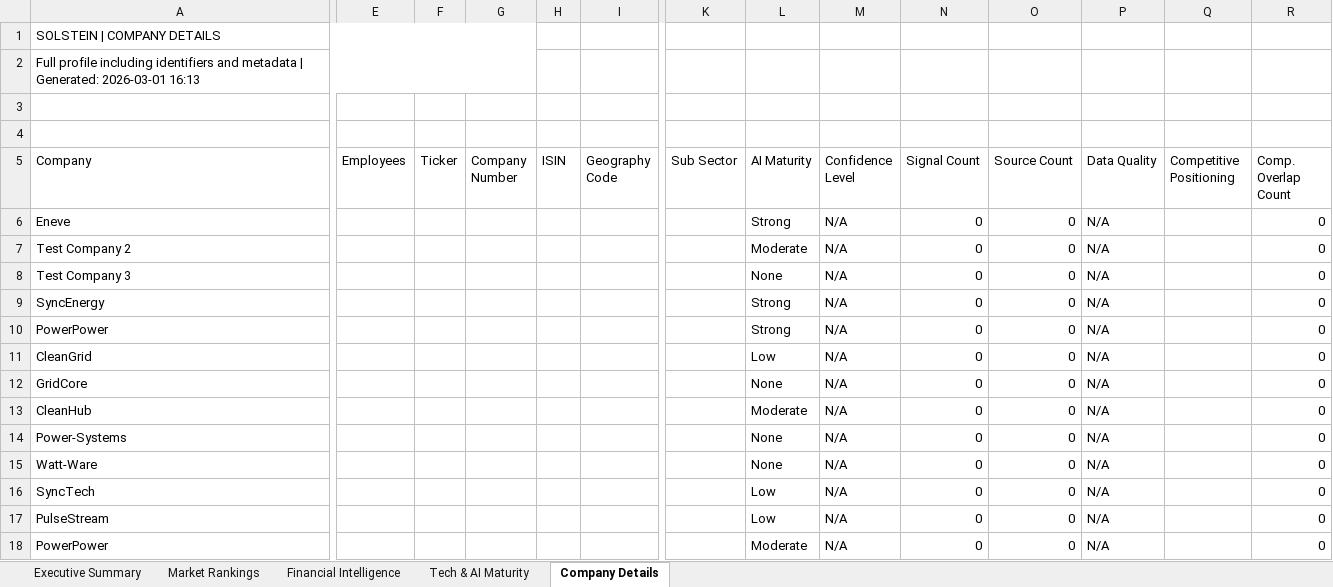
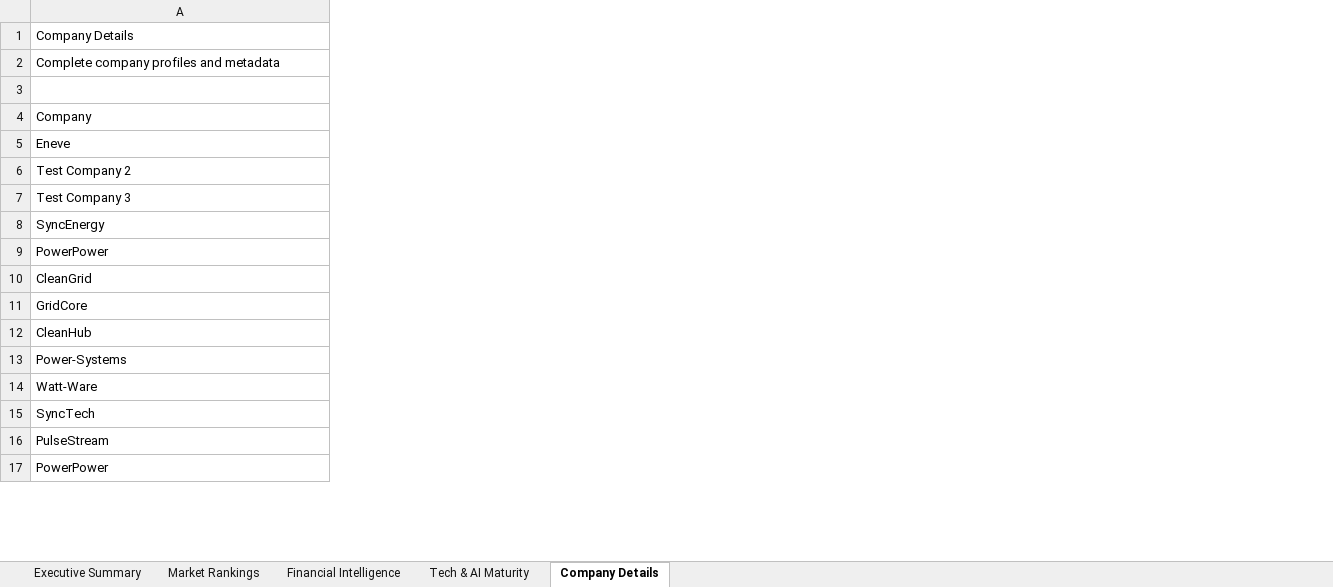
Before and after one commit to Ai-Whisperers/solstein-v1-archive, an Excel workbook: data/output/exports/eneve_full_199_dashboard.xlsx, sheet Company Details, drawn as a sheet; only a part is shown, gaps mark what is left out; values as stored, in another font and other column widths than the file's, no cell formats; removed rows and columns are numbered as before the commit, all else as after; rows hold the shown columns only; the diff covers the shown part only; the diff names each change by its address in the sheet, - before the commit and + after, or states it on an @@ line.

Commit message:
feat: implement EPIC-001 through EPIC-010 — fix thresholds, add scoring penalties, diverse synthetic data
EPIC-001: Use PHOENIX_SCORE_THRESHOLD constants in run_eneve_199.py summary
EPIC-002: Fix score inflation via compound penalties in scoring algorithm
EPIC-003: Fix fake enrichment — set enrichment_source_count=0, data_source_type=synthetic
EPIC-004: Add pipeline stage logging with timestamps
EPIC-005: Create FinancialSanityValidator for revenue/employee sanity checks
EPIC-006: Add slow-growth penalty (< 5%) and compound penalty (negative + no funding)
EPIC-007: Add struggling/declining company archetypes (15%/10%) to synthetic generator
EPIC-008: Create cleanup_exports.py with retention policy CLI
EPIC-009: (partial — epic backlog created)
EPIC-010: Add SYNTHETIC ConfidenceLevel, data_source_type field to Company model

Files changed:
- scripts/run_eneve_199.py: constants import, stage logging, threshold display
- scripts/generate_synthetic_companies.py: archetypes, industry bug fix, synthetic labels
- scripts/cleanup_exports.py: NEW — retention policy cleanup utility
- src/solstein/analytics/scorers/growth_momentum.py: slow-growth + compound penalties
- src/solstein/domain/models.py: SYNTHETIC confidence level, data_source_type field
- src/solstein/validation/financial_sanity.py: NEW — sanity validator
- .sisyphus/epics/EPIC_BACKLOG.md: NEW — formal epic/story tracking

```diff
--- a/data/output/exports/eneve_full_199_dashboard.xlsx (sheet Company Details)
+++ b/data/output/exports/eneve_full_199_dashboard.xlsx (sheet Company Details)
-column E (Employees), empty
-column F (Ticker), empty
-column G (Company Number), empty
-column H (ISIN), empty
-column I (Geography Code), empty
-column K (Sub Sector), empty
-column L (AI Maturity), rows 6-18: Strong | Moderate | None | Strong | Strong | Low | None | Moderate | None | None | Low | Low | Moderate
-column M (Confidence Level), rows 6-18: all N/A
-column N (Signal Count), rows 6-18: all 0
-column O (Source Count), rows 6-18: all 0
-column P (Data Quality), rows 6-18: all N/A
-column Q (Competitive Positioning), empty
-column R (Comp. Overlap Count), rows 6-18: all 0
-A1 (Company): SOLSTEIN | COMPANY DETAILS
+A1 (Company): Company Details
-A1:G1 merged
-A2 (Company): Full profile including identifiers and metadata | Generated: 2026-03-01 16:13
+A2 (Company): Complete company profiles and metadata
-A2:G2 merged
-row 4: (empty)
```
Also changed, not shown: 3 added columns, 1 removed column and 1 edited cell elsewhere in this sheet, sheet Market Rankings, sheet Tech & AI Maturity, sheet Financial Intelligence, sheet Executive Summary, cell formats, 35 other files.
